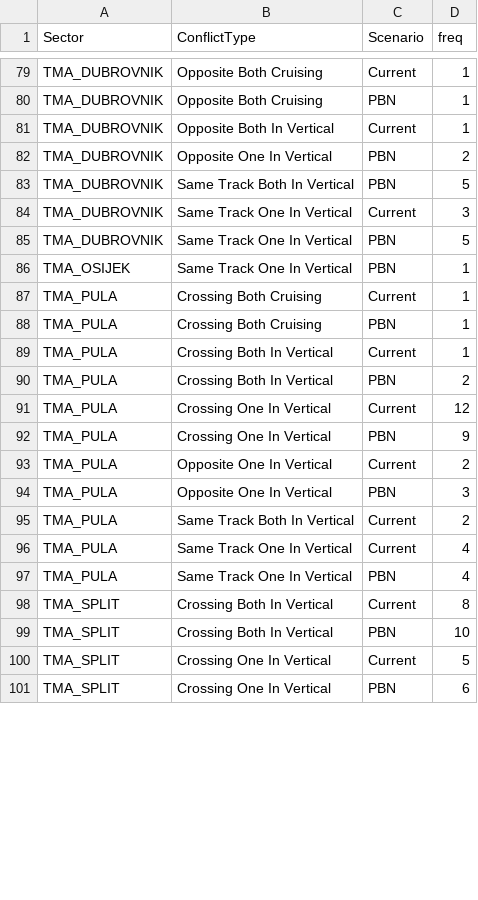
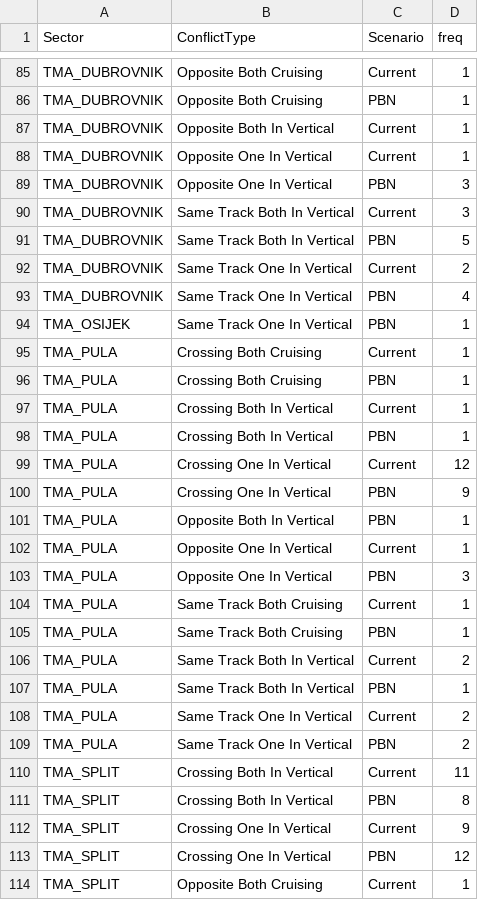
Before and after one commit to derry-dev/Croatia_FTS, a CSV file: data/ConflictType.csv, drawn as a sheet; only a part is shown, gaps mark what is left out; the diff covers the shown part only.

```diff
--- a/data/ConflictType.csv
+++ b/data/ConflictType.csv
@@ -81,6 +87,8 @@
 "TMA_DUBROVNIK","Opposite Both In Vertical","Current",1
-"TMA_DUBROVNIK","Opposite One In Vertical","PBN",2
+"TMA_DUBROVNIK","Opposite One In Vertical","Current",1
+"TMA_DUBROVNIK","Opposite One In Vertical","PBN",3
+"TMA_DUBROVNIK","Same Track Both In Vertical","Current",3
 "TMA_DUBROVNIK","Same Track Both In Vertical","PBN",5
-"TMA_DUBROVNIK","Same Track One In Vertical","Current",3
-"TMA_DUBROVNIK","Same Track One In Vertical","PBN",5
+"TMA_DUBROVNIK","Same Track One In Vertical","Current",2
+"TMA_DUBROVNIK","Same Track One In Vertical","PBN",4
 "TMA_OSIJEK","Same Track One In Vertical","PBN",1
@@ -89,13 +97,18 @@
 "TMA_PULA","Crossing Both In Vertical","Current",1
-"TMA_PULA","Crossing Both In Vertical","PBN",2
+"TMA_PULA","Crossing Both In Vertical","PBN",1
 "TMA_PULA","Crossing One In Vertical","Current",12
 "TMA_PULA","Crossing One In Vertical","PBN",9
-"TMA_PULA","Opposite One In Vertical","Current",2
+"TMA_PULA","Opposite Both In Vertical","PBN",1
+"TMA_PULA","Opposite One In Vertical","Current",1
 "TMA_PULA","Opposite One In Vertical","PBN",3
+"TMA_PULA","Same Track Both Cruising","Current",1
+"TMA_PULA","Same Track Both Cruising","PBN",1
 "TMA_PULA","Same Track Both In Vertical","Current",2
-"TMA_PULA","Same Track One In Vertical","Current",4
-"TMA_PULA","Same Track One In Vertical","PBN",4
-"TMA_SPLIT","Crossing Both In Vertical","Current",8
-"TMA_SPLIT","Crossing Both In Vertical","PBN",10
-"TMA_SPLIT","Crossing One In Vertical","Current",5
-"TMA_SPLIT","Crossing One In Vertical","PBN",6
+"TMA_PULA","Same Track Both In Vertical","PBN",1
+"TMA_PULA","Same Track One In Vertical","Current",2
+"TMA_PULA","Same Track One In Vertical","PBN",2
+"TMA_SPLIT","Crossing Both In Vertical","Current",11
+"TMA_SPLIT","Crossing Both In Vertical","PBN",8
+"TMA_SPLIT","Crossing One In Vertical","Current",9
+"TMA_SPLIT","Crossing One In Vertical","PBN",12
+"TMA_SPLIT","Opposite Both Cruising","Current",1
```
Also changed, not shown: 14 added rows, 3 removed rows and 84 edited cells elsewhere in this file, data/ConflictsFlightPlanPhase.csv, data/FuelBurn.csv, 29 other files.
